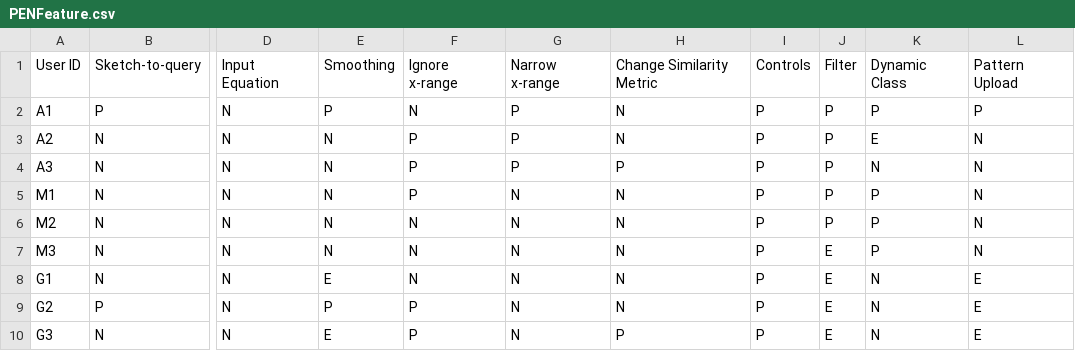
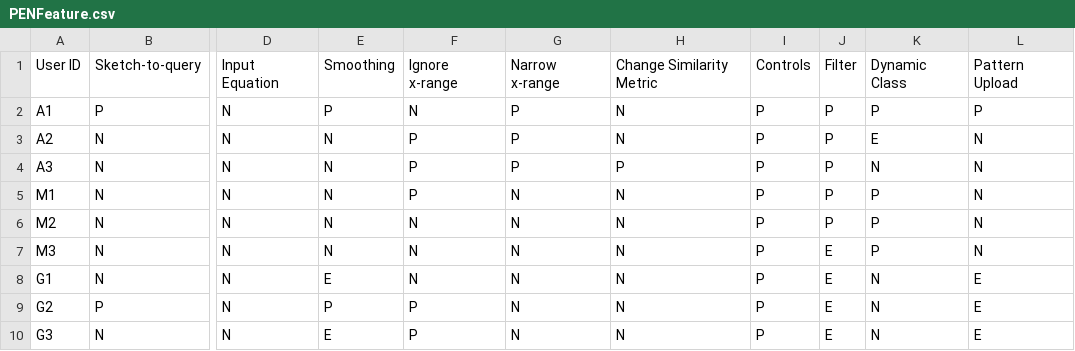
Before and after one commit to dorisjlee/ZV-paper, a CSV file: analysis/PENFeature.csv, drawn as a sheet; only a part is shown, gaps mark what is left out; the diff names each change by its address in the sheet, - before the commit and + after, or states it on an @@ line.

```diff
--- a/analysis/PENFeature.csv
+++ b/analysis/PENFeature.csv
-H10: P
+H10: N
```
Also changed, not shown: 10 other files.
